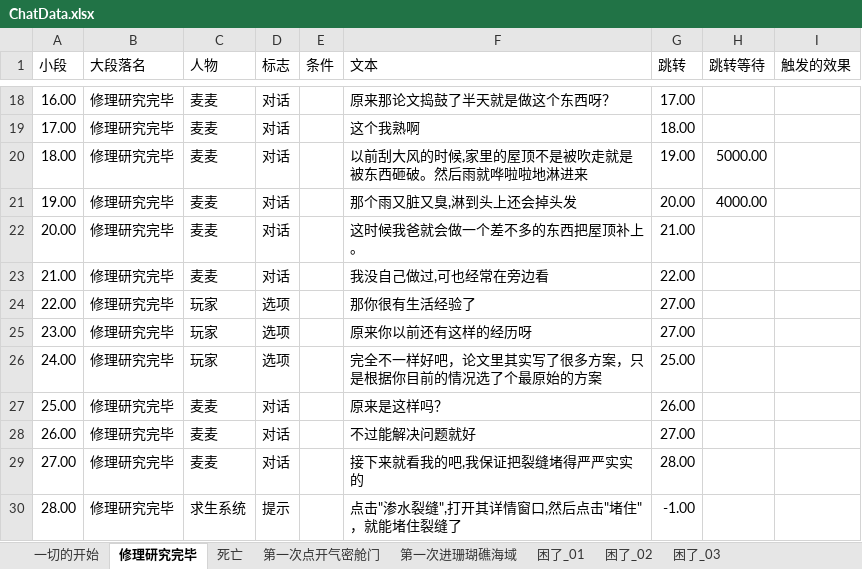
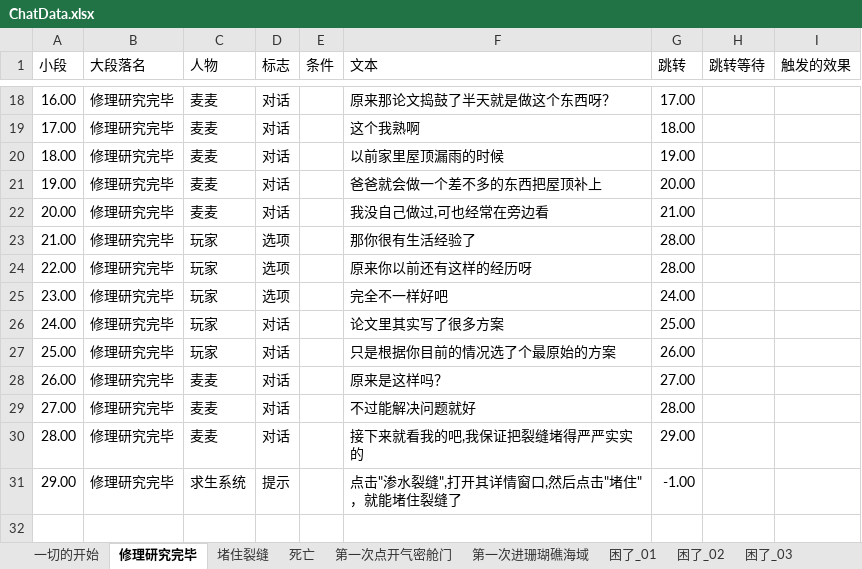
Before and after one commit to Cindyxj1011001101/WindowsSurvival, an Excel workbook: Assets/StreamingAssets/Excel/ChatData.xlsx, sheet 修理研究完毕, drawn as a sheet; only a part is shown, gaps mark what is left out; values as stored, in another font and other column widths than the file's, no borders; addresses are those after the commit; the diff names each change by its address in the sheet, - before the commit and + after, or states it on an @@ line.

```diff
--- a/Assets/StreamingAssets/Excel/ChatData.xlsx (sheet 修理研究完毕)
+++ b/Assets/StreamingAssets/Excel/ChatData.xlsx (sheet 修理研究完毕)
+sheet tab: 堵住裂缝
-F20 (文本): 以前刮大风的时候,家里的屋顶不是被吹走就是被东西砸破。然后雨就哗啦啦地淋进来
+F20 (文本): 以前家里屋顶漏雨的时候
-H20 (跳转等待): 5000.00
+H20 (跳转等待): (empty)
-F21 (文本): 那个雨又脏又臭,淋到头上还会掉头发
+F21 (文本): 爸爸就会做一个差不多的东西把屋顶补上
-H21 (跳转等待): 4000.00
+H21 (跳转等待): (empty)
-F22 (文本): 这时候我爸就会做一个差不多的东西把屋顶补上。
+F22 (文本): 我没自己做过,可也经常在旁边看
-C23 (人物): 麦麦
+C23 (人物): 玩家
-D23 (标志): 对话
+D23 (标志): 选项
-F23 (文本): 我没自己做过,可也经常在旁边看
+F23 (文本): 那你很有生活经验了
-G23 (跳转): 22.00
+G23 (跳转): 28.00
-F24 (文本): 那你很有生活经验了
+F24 (文本): 原来你以前还有这样的经历呀
-G24 (跳转): 27.00
+G24 (跳转): 28.00
-F25 (文本): 原来你以前还有这样的经历呀
+F25 (文本): 完全不一样好吧
-G25 (跳转): 27.00
+G25 (跳转): 24.00
-D26 (标志): 选项
+D26 (标志): 对话
-F26 (文本): 完全不一样好吧，论文里其实写了很多方案，只是根据你目前的情况选了个最原始的方案
+F26 (文本): 论文里其实写了很多方案
-C27 (人物): 麦麦
+C27 (人物): 玩家
-F27 (文本): 原来是这样吗？
+F27 (文本): 只是根据你目前的情况选了个最原始的方案
-F28 (文本): 不过能解决问题就好
+F28 (文本): 原来是这样吗？
-F29 (文本): 接下来就看我的吧,我保证把裂缝堵得严严实实的
+F29 (文本): 不过能解决问题就好
+row 30: 28.00 | 修理研究完毕 | 麦麦 | 对话 |  | 接下来就看我的吧,我保证把裂缝堵得严严实实的 | 29.00
-A31 (小段): 28.00
+A31 (小段): 29.00
```
Also changed, not shown: 13 other files.
